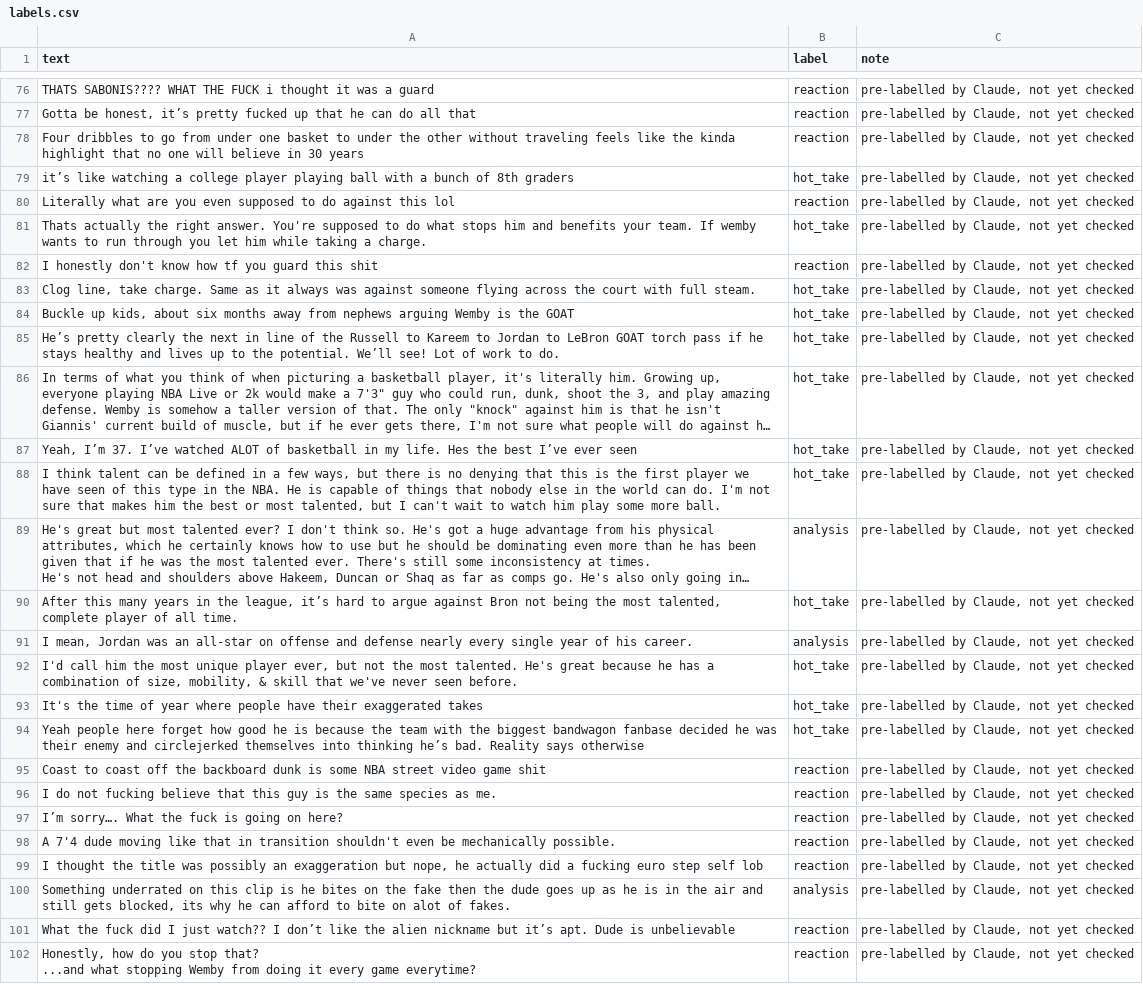
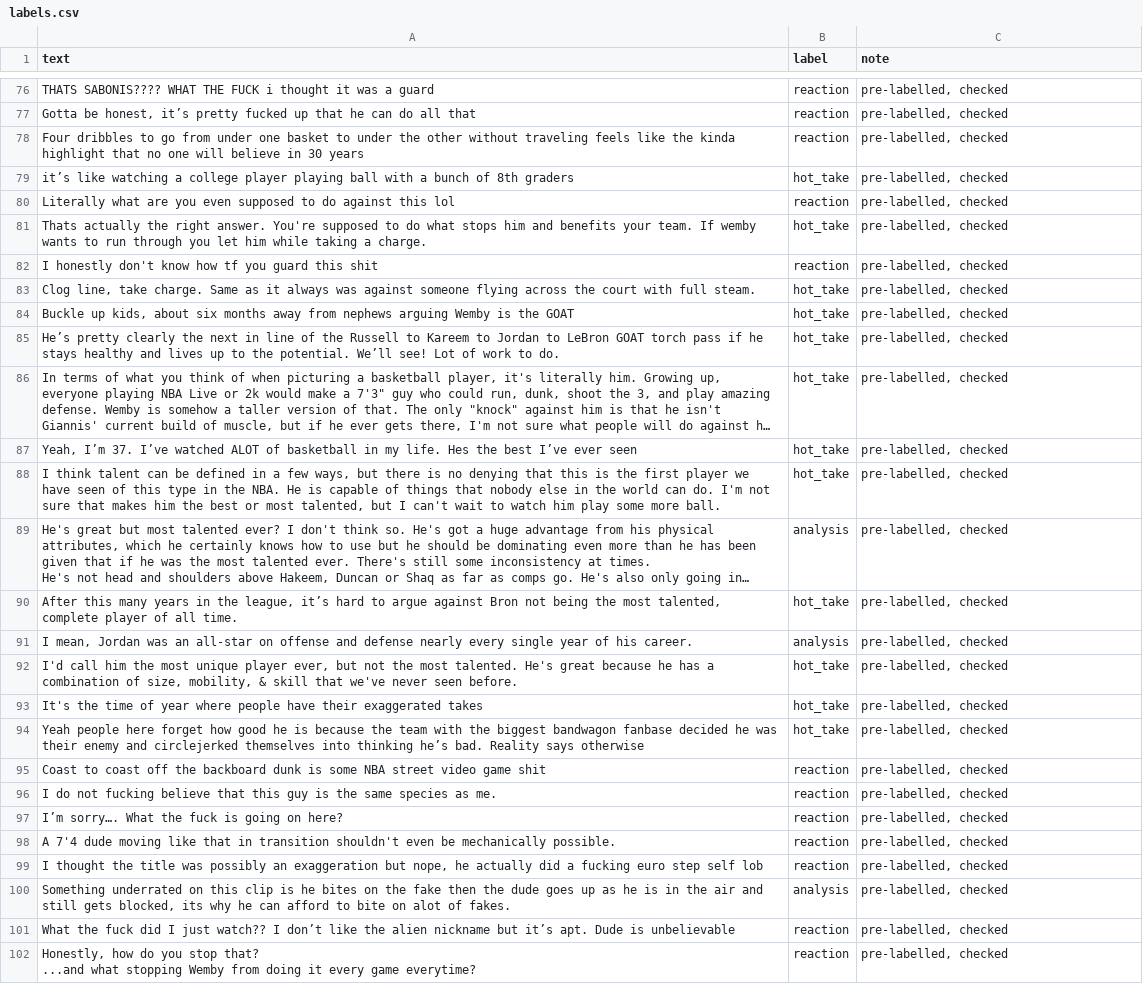
Before and after one commit to carolynl23/ai201-project3-takemeter-starter-v2026, a CSV file: labels.csv, drawn as a sheet; only a part is shown, gaps mark what is left out; long unchanged cells end in …; the diff covers the shown part only; the diff names each change by its address in the sheet, - before the commit and + after, or states it on an @@ line.

```diff
--- a/labels.csv
+++ b/labels.csv
-C76:C102 (note): pre-labelled by Claude, not yet checked
+C76:C102 (note): pre-labelled, checked
```
Also changed, not shown: 169 edited cells elsewhere in this file, 1 other file.
